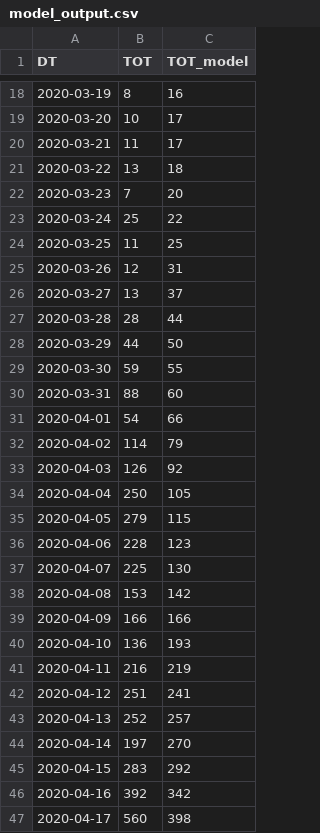
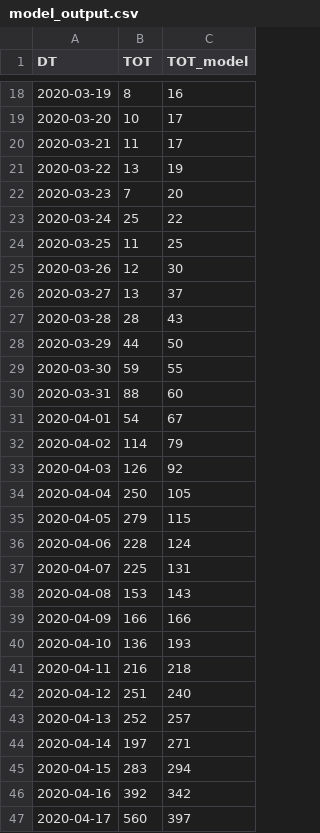
Before and after one commit to A1337CBS/covid19MLPredictor, a CSV file: data/model_output.csv, drawn as a sheet; only a part is shown, gaps mark what is left out; the diff covers the shown part only.

Commit message:
Updated model 13/5

```diff
--- a/data/model_output.csv
+++ b/data/model_output.csv
@@ -20,3 +20,3 @@ DT,TOT,TOT_model
 2020-03-21,11,17
-2020-03-22,13,18
+2020-03-22,13,19
 2020-03-23,7,20
@@ -24,5 +24,5 @@ DT,TOT,TOT_model
 2020-03-25,11,25
-2020-03-26,12,31
+2020-03-26,12,30
 2020-03-27,13,37
-2020-03-28,28,44
+2020-03-28,28,43
 2020-03-29,44,50
@@ -30,3 +30,3 @@ DT,TOT,TOT_model
 2020-03-31,88,60
-2020-04-01,54,66
+2020-04-01,54,67
 2020-04-02,114,79
@@ -35,13 +35,13 @@ DT,TOT,TOT_model
 2020-04-05,279,115
-2020-04-06,228,123
-2020-04-07,225,130
-2020-04-08,153,142
+2020-04-06,228,124
+2020-04-07,225,131
+2020-04-08,153,143
 2020-04-09,166,166
 2020-04-10,136,193
-2020-04-11,216,219
-2020-04-12,251,241
+2020-04-11,216,218
+2020-04-12,251,240
 2020-04-13,252,257
-2020-04-14,197,270
-2020-04-15,283,292
+2020-04-14,197,271
+2020-04-15,283,294
 2020-04-16,392,342
-2020-04-17,560,398
+2020-04-17,560,397
```
Also changed, not shown: 1 added row and 41 edited cells elsewhere in this file, 3 other files.
